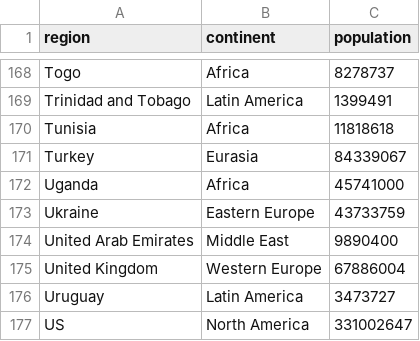
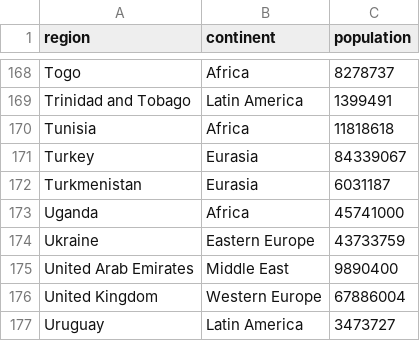
Before and after one commit to robhanssen/covid19-v3, a CSV file: sources/countryinformation.csv, drawn as a sheet; only a part is shown, gaps mark what is left out; the shorter side is filled out with more unchanged rows; the diff names each change by its address in the sheet, - before the commit and + after, or states it on an @@ line.

```diff
--- a/sources/countryinformation.csv
+++ b/sources/countryinformation.csv
+row 172: Turkmenistan | Eurasia | 6031187
```
Also changed, not shown: 3 other files.
